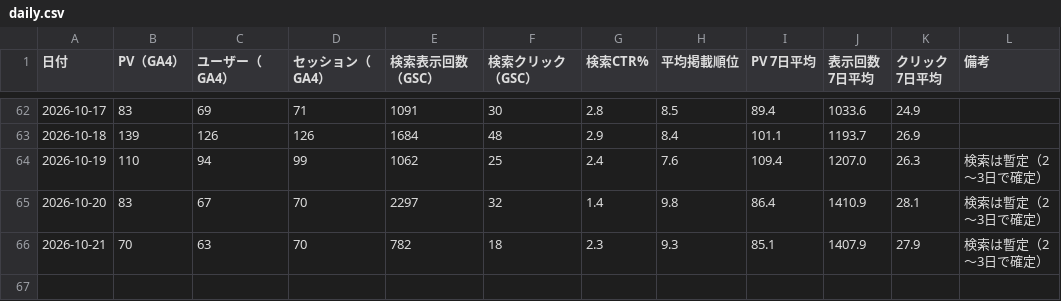
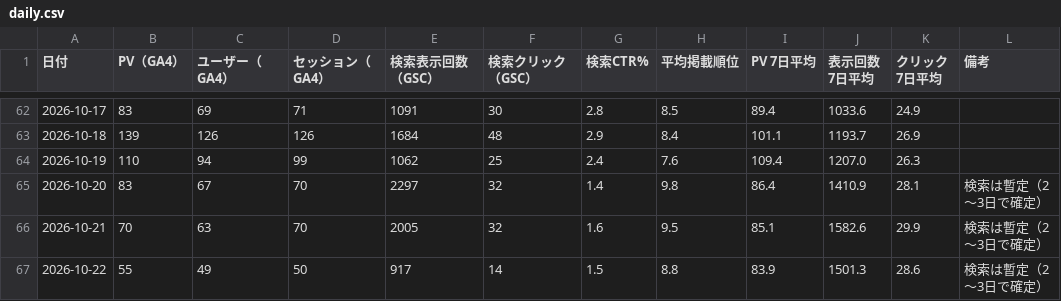
Before and after one commit to 610chris/610-sixten, a CSV file: journal_auto/analytics/data/sheets/daily.csv, drawn as a sheet; only a part is shown, gaps mark what is left out.

```diff
--- a/journal_auto/analytics/data/sheets/daily.csv
+++ b/journal_auto/analytics/data/sheets/daily.csv
@@ -63,4 +63,5 @@
 2026-10-18,139,126,126,1684,48,2.9,8.4,101.1,1193.7,26.9,
-2026-10-19,110,94,99,1062,25,2.4,7.6,109.4,1207.0,26.3,検索は暫定（2〜3日で確定）
+2026-10-19,110,94,99,1062,25,2.4,7.6,109.4,1207.0,26.3,
 2026-10-20,83,67,70,2297,32,1.4,9.8,86.4,1410.9,28.1,検索は暫定（2〜3日で確定）
-2026-10-21,70,63,70,782,18,2.3,9.3,85.1,1407.9,27.9,検索は暫定（2〜3日で確定）
+2026-10-21,70,63,70,2005,32,1.6,9.5,85.1,1582.6,29.9,検索は暫定（2〜3日で確定）
+2026-10-22,55,49,50,917,14,1.5,8.8,83.9,1501.3,28.6,検索は暫定（2〜3日で確定）
```
Also changed, not shown: journal_auto/analytics/data/daily/ga4_channels_daily.csv, journal_auto/analytics/data/daily/ga4_pages_daily.csv, 13 other files.
